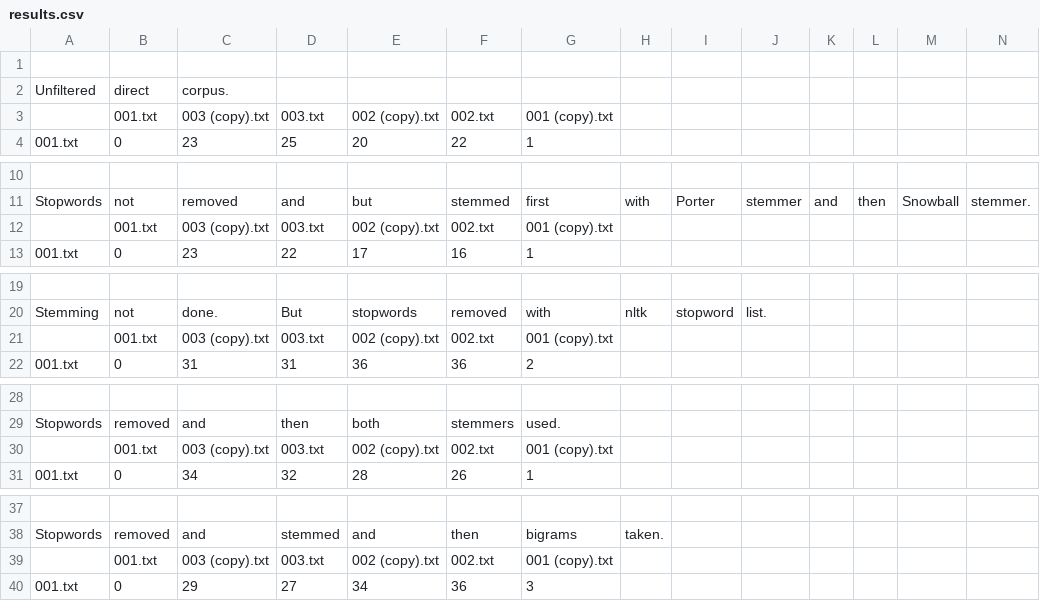
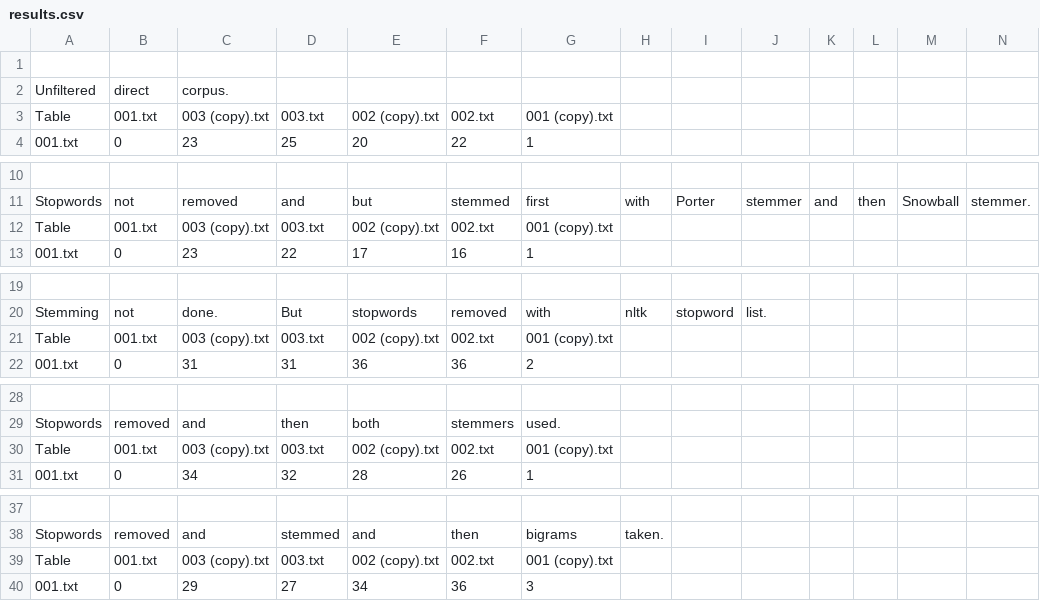
Before and after one commit to vedmathai/nearduplicate, a CSV file: results.csv, drawn as a sheet; only a part is shown, gaps mark what is left out; the diff covers the shown part only.

```diff
--- a/results.csv
+++ b/results.csv
@@ -2,3 +2,3 @@
 Unfiltered,direct,corpus.
- ,001.txt,003 (copy).txt,003.txt,002 (copy).txt,002.txt,001 (copy).txt
+Table,001.txt,003 (copy).txt,003.txt,002 (copy).txt,002.txt,001 (copy).txt
 001.txt,0,23,25,20,22,1
@@ -11,3 +11,3 @@ Unfiltered,direct,corpus.
 Stopwords,not,removed,and,but,stemmed,first,with,Porter,stemmer,and,then,Snowball,stemmer.
- ,001.txt,003 (copy).txt,003.txt,002 (copy).txt,002.txt,001 (copy).txt
+Table,001.txt,003 (copy).txt,003.txt,002 (copy).txt,002.txt,001 (copy).txt
 001.txt,0,23,22,17,16,1
@@ -20,3 +20,3 @@ Stopwords,not,removed,and,but,stemmed,first,with,Porter,stemmer,and,then,Snowbal
 Stemming,not,done.,But,stopwords,removed,with,nltk,stopword,list.
- ,001.txt,003 (copy).txt,003.txt,002 (copy).txt,002.txt,001 (copy).txt
+Table,001.txt,003 (copy).txt,003.txt,002 (copy).txt,002.txt,001 (copy).txt
 001.txt,0,31,31,36,36,2
@@ -29,3 +29,3 @@ Stemming,not,done.,But,stopwords,removed,with,nltk,stopword,list.
 Stopwords,removed,and,then,both,stemmers,used.
- ,001.txt,003 (copy).txt,003.txt,002 (copy).txt,002.txt,001 (copy).txt
+Table,001.txt,003 (copy).txt,003.txt,002 (copy).txt,002.txt,001 (copy).txt
 001.txt,0,34,32,28,26,1
@@ -38,3 +38,3 @@ Stopwords,removed,and,then,both,stemmers,used.
 Stopwords,removed,and,stemmed,and,then,bigrams,taken.
- ,001.txt,003 (copy).txt,003.txt,002 (copy).txt,002.txt,001 (copy).txt
+Table,001.txt,003 (copy).txt,003.txt,002 (copy).txt,002.txt,001 (copy).txt
 001.txt,0,29,27,34,36,3
```
Also changed, not shown: 1 edited cell elsewhere in this file, 1 other file.
